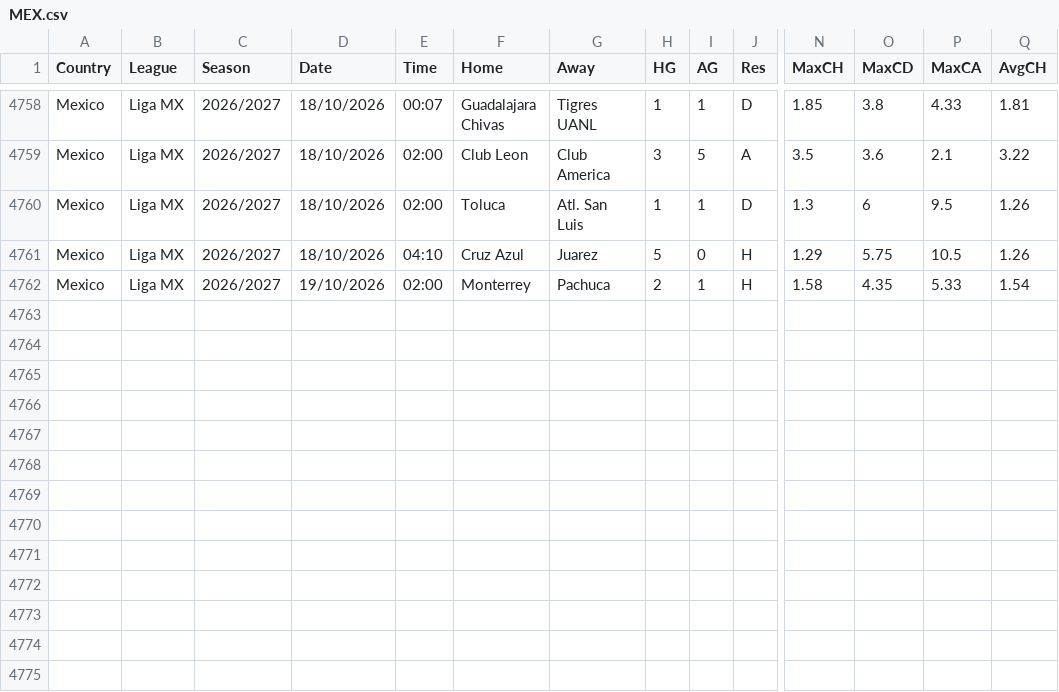
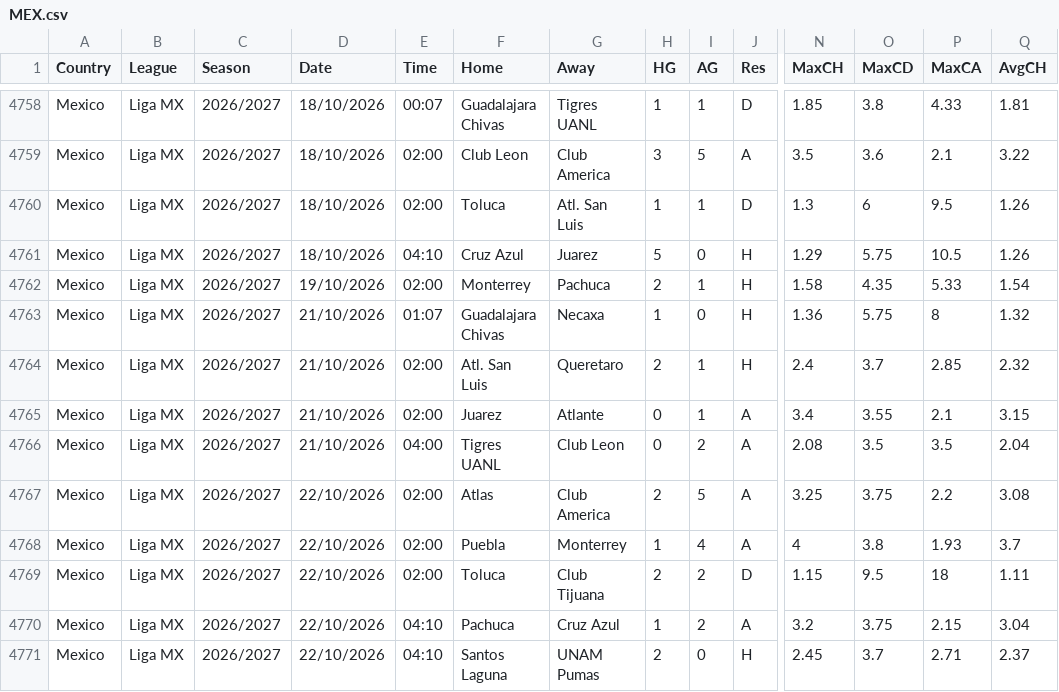
Before and after one commit to gerardomont07-dotcom/ligamx-probabilidades, a CSV file: data/raw/MEX.csv, drawn as a sheet; only a part is shown, gaps mark what is left out; rows hold the shown columns only; the diff names each change by its address in the sheet, - before the commit and + after, or states it on an @@ line.

```diff
--- a/data/raw/MEX.csv
+++ b/data/raw/MEX.csv
+row 4763: Mexico | Liga MX | 2026/2027 | 21/10/2026 | 01:07 | Guadalajara Chivas | Necaxa | 1 | 0 | H | 1.36 | 5.75 | 8 | 1.32
+row 4764: Mexico | Liga MX | 2026/2027 | 21/10/2026 | 02:00 | Atl. San Luis | Queretaro | 2 | 1 | H | 2.4 | 3.7 | 2.85 | 2.32
+row 4765: Mexico | Liga MX | 2026/2027 | 21/10/2026 | 02:00 | Juarez | Atlante | 0 | 1 | A | 3.4 | 3.55 | 2.1 | 3.15
+row 4766: Mexico | Liga MX | 2026/2027 | 21/10/2026 | 04:00 | Tigres UANL | Club Leon | 0 | 2 | A | 2.08 | 3.5 | 3.5 | 2.04
+row 4767: Mexico | Liga MX | 2026/2027 | 22/10/2026 | 02:00 | Atlas | Club America | 2 | 5 | A | 3.25 | 3.75 | 2.2 | 3.08
+row 4768: Mexico | Liga MX | 2026/2027 | 22/10/2026 | 02:00 | Puebla | Monterrey | 1 | 4 | A | 4 | 3.8 | 1.93 | 3.7
+row 4769: Mexico | Liga MX | 2026/2027 | 22/10/2026 | 02:00 | Toluca | Club Tijuana | 2 | 2 | D | 1.15 | 9.5 | 18 | 1.11
+row 4770: Mexico | Liga MX | 2026/2027 | 22/10/2026 | 04:10 | Pachuca | Cruz Azul | 1 | 2 | A | 3.2 | 3.75 | 2.15 | 3.04
+row 4771: Mexico | Liga MX | 2026/2027 | 22/10/2026 | 04:10 | Santos Laguna | UNAM Pumas | 2 | 0 | H | 2.45 | 3.7 | 2.71 | 2.37
```
Also changed, not shown: data/fixtures.csv, 8 other files.
